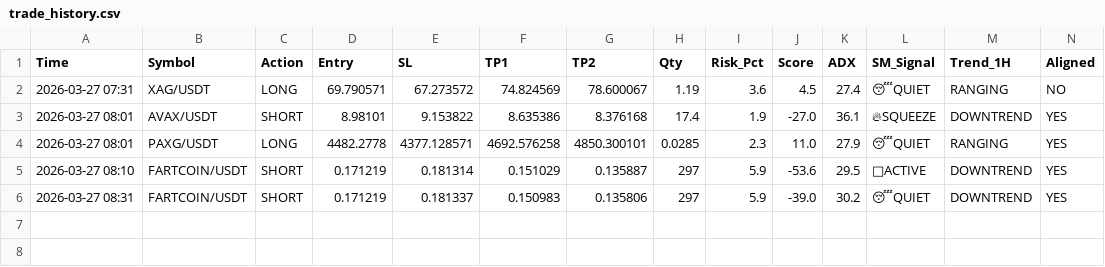
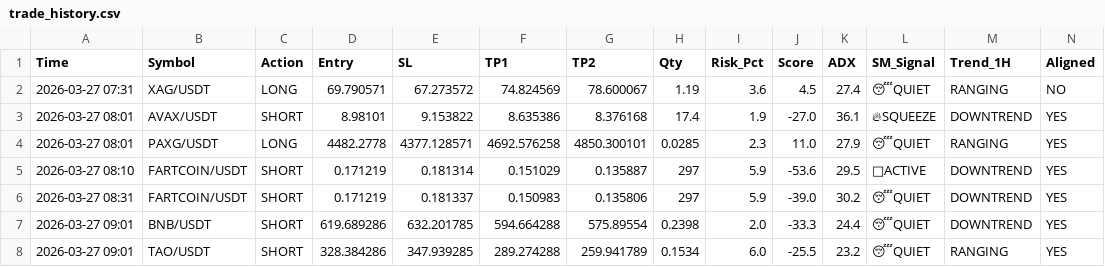
Before and after one commit to alifhawari-dotcom/crypto-ai-agent, a CSV file: trade_history.csv, drawn as a sheet; only a part is shown; rows hold the shown columns only; the diff names each change by its address in the sheet, - before the commit and + after, or states it on an @@ line.

Commit message:
Update trade history [skip ci]

```diff
--- a/trade_history.csv
+++ b/trade_history.csv
+row 7: 2026-03-27 09:01 | BNB/USDT | SHORT | 619.689286 | 632.201785 | 594.664288 | 575.89554 | 0.2398 | 2.0 | -33.3 | 24.4 | 😴QUIET | DOWNTREND | YES
+row 8: 2026-03-27 09:01 | TAO/USDT | SHORT | 328.384286 | 347.939285 | 289.274288 | 259.941789 | 0.1534 | 6.0 | -25.5 | 23.2 | 😴QUIET | RANGING | YES
```
